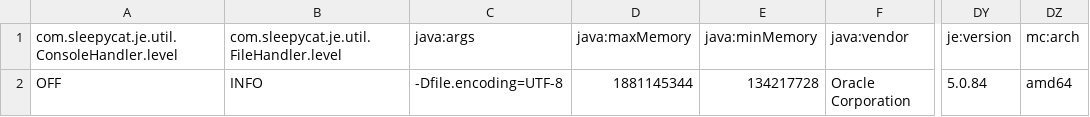
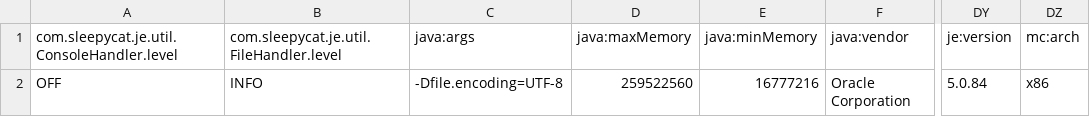
Before and after one commit to WengJY89079/java_project, a CSV file: Java_Project/java_pro/CrawlerDatas/frontier/je.config.csv, drawn as a sheet; only a part is shown, gaps mark what is left out; the diff names each change by its address in the sheet, - before the commit and + after, or states it on an @@ line.

```diff
--- a/Java_Project/java_pro/CrawlerDatas/frontier/je.config.csv
+++ b/Java_Project/java_pro/CrawlerDatas/frontier/je.config.csv
-D2 (java:maxMemory): 1881145344
+D2 (java:maxMemory): 259522560
-E2 (java:minMemory): 134217728
+E2 (java:minMemory): 16777216
-DZ2 (mc:arch): amd64
+DZ2 (mc:arch): x86
```
Also changed, not shown: Java_Project/java_pro/CrawlerDatas/frontier/je.stat.csv, 6 other files.
